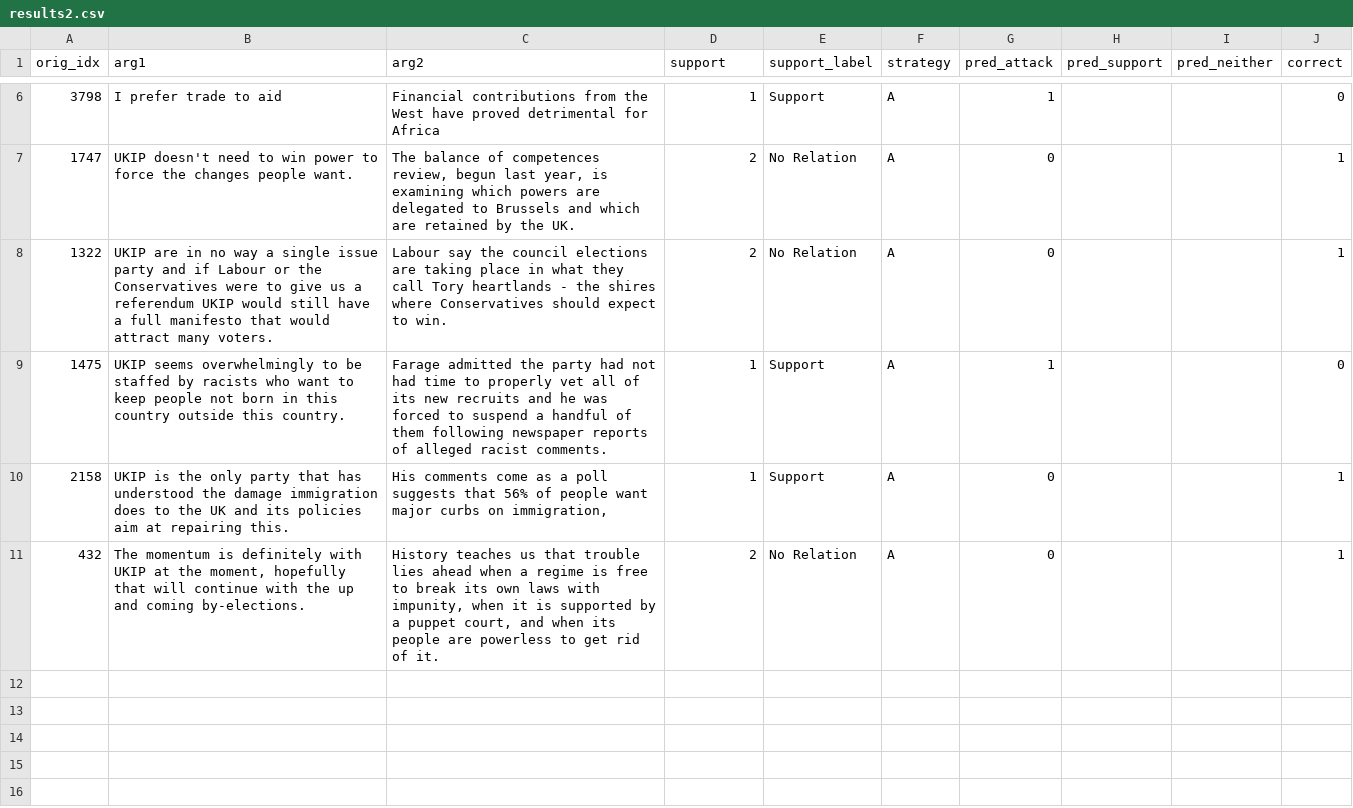
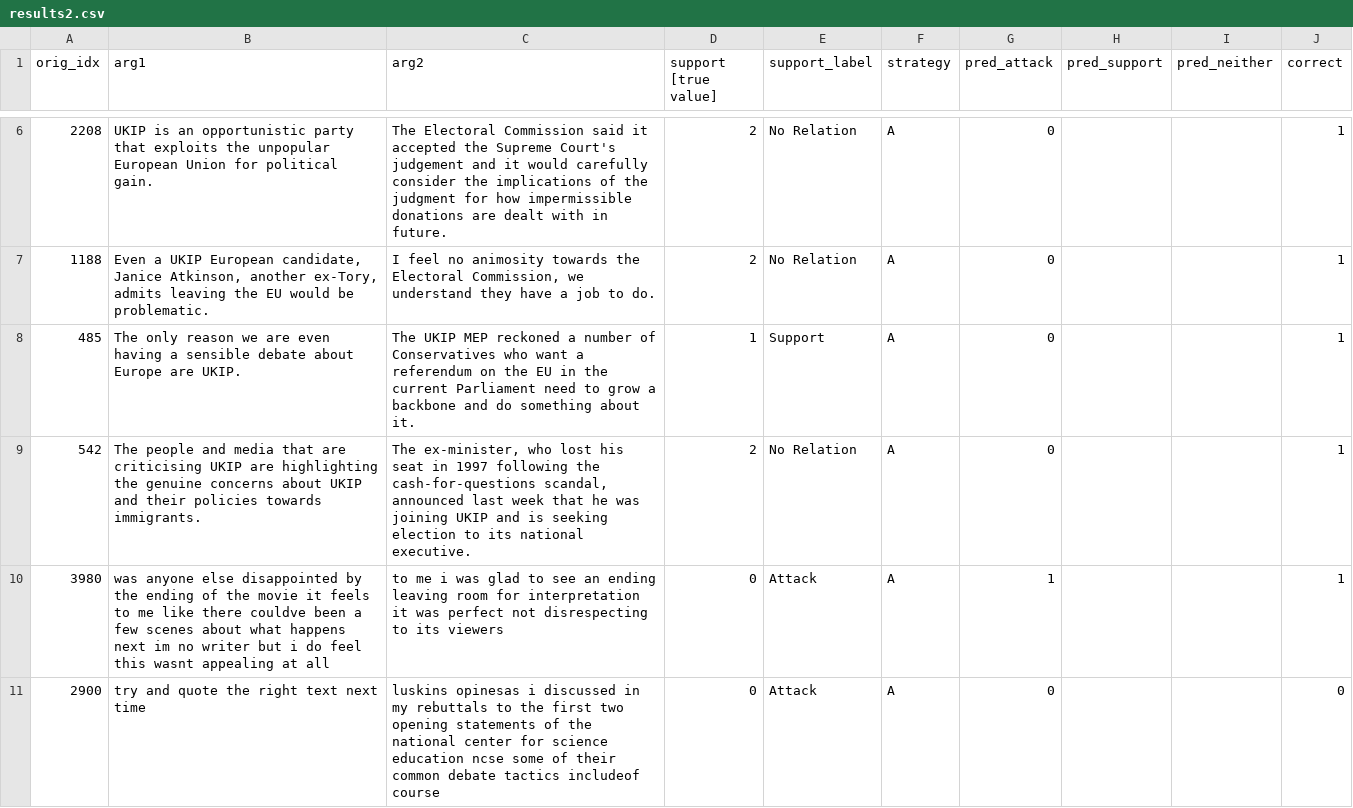
Before and after one commit to gandi222/UnveilHiddenStrucutreOfOnlineDiscussions, a CSV file: results2.csv, drawn as a sheet; only a part is shown, gaps mark what is left out; the diff covers the shown part only.

```diff
--- a/results2.csv
+++ b/results2.csv
@@ -1 +1 @@
-orig_idx,arg1,arg2,support,support_label,strategy,pred_attack,pred_support,pred_neither,correct
+orig_idx,arg1,arg2,support [true value],support_label,strategy,pred_attack,pred_support,pred_neither,correct
@@ -6,6 +6,6 @@ orig_idx,arg1,arg2,support,support_label,strategy,pred_attack,pred_support,pred_
-3798,I prefer trade to aid,Financial contributions from the West have proved detrimental for Africa,1,Support,A,1,,,0
-1747,UKIP doesn't need to win power to force the changes people want.,"The balance of competences review, begun last year, is examining which powers are delegated to Brussels and which are retained by the UK.",2,No Relation,A,0,,,1
-1322,UKIP are in no way a single issue party and if Labour or the Conservatives were to give us a referendum UKIP would still have a full manifesto that would attract many voters.,Labour say the council elections are taking place in what they call Tory heartlands - the shires where Conservatives should expect to win.,2,No Relation,A,0,,,1
-1475,UKIP seems overwhelmingly to be staffed by racists who want to keep people not born in this country outside this country.,Farage admitted the party had not had time to properly vet all of its new recruits and he was forced to suspend a handful of them following newspaper reports of alleged racist comments.,1,Support,A,1,,,0
-2158,UKIP is the only party that has understood the damage immigration does to the UK and its policies aim at repairing this.,"His comments come as a poll suggests that 56% of people want major curbs on immigration,",1,Support,A,0,,,1
-432,"The momentum is definitely with UKIP at the moment, hopefully that will continue with the up and coming by-elections.","History teaches us that trouble lies ahead when a regime is free to break its own laws with impunity, when it is supported by a puppet court, and when its people are powerless to get rid of it.",2,No Relation,A,0,,,1
+2208,UKIP is an opportunistic party that exploits the unpopular European Union for political gain.,The Electoral Commission said it accepted the Supreme Court's judgement and it would carefully consider the implications of the judgment for how impermissible donations are dealt with in future.,2,No Relation,A,0,,,1
+1188,"Even a UKIP European candidate, Janice Atkinson, another ex-Tory, admits leaving the EU would be problematic.","I feel no animosity towards the Electoral Commission, we understand they have a job to do.",2,No Relation,A,0,,,1
+485,The only reason we are even having a sensible debate about Europe are UKIP.,The UKIP MEP reckoned a number of Conservatives who want a referendum on the EU in the current Parliament need to grow a backbone and do something about it.,1,Support,A,0,,,1
+542,The people and media that are criticising UKIP are highlighting the genuine concerns about UKIP and their policies towards immigrants.,"The ex-minister, who lost his seat in 1997 following the cash-for-questions scandal, announced last week that he was joining UKIP and is seeking election to its national executive.",2,No Relation,A,0,,,1
+3980,was anyone else disappointed by the ending of the movie it feels to me like there couldve been a few scenes about what happens next im no writer but i do feel this wasnt appealing at all,to me i was glad to see an ending leaving room for interpretation it was perfect not disrespecting to its viewers,0,Attack,A,1,,,1
+2900,try and quote the right text next time,luskins opinesas i discussed in my rebuttals to the first two opening statements of the national center for science education ncse some of their common debate tactics includeof course,0,Attack,A,0,,,0
```
Also changed, not shown: 3 added rows, 3 removed rows and 3 edited cells elsewhere in this file, 7 other files.
